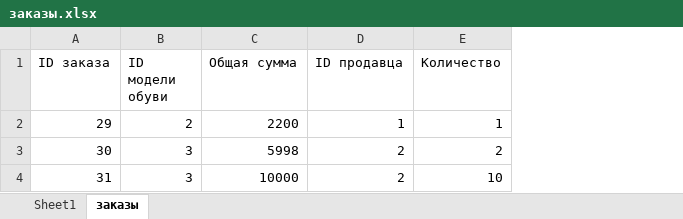
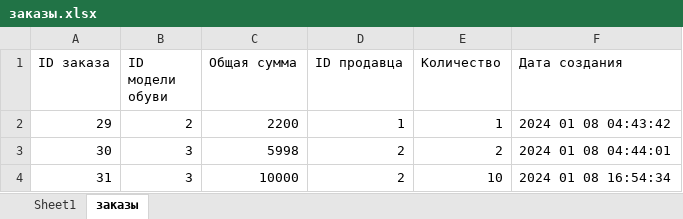
Before and after one commit to Waypo1nt1/kutsushop, an Excel workbook: backend/cmd/заказы.xlsx, sheet заказы, drawn as a sheet; values as stored, in another font and other column widths than the file's, no borders; the diff names each change by its address in the sheet, - before the commit and + after, or states it on an @@ line.

Commit message:
added date_created in excel file

```diff
--- a/backend/cmd/заказы.xlsx (sheet заказы)
+++ b/backend/cmd/заказы.xlsx (sheet заказы)
+column F (Дата создания), rows 2-4: 2024 01 08 04:43:42 | 2024 01 08 04:44:01 | 2024 01 08 16:54:34
```
Also changed, not shown: 2 other files.
